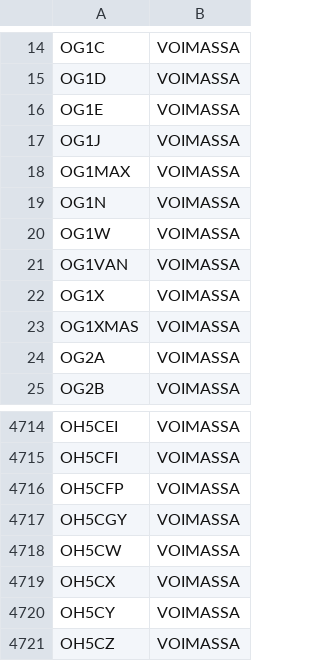
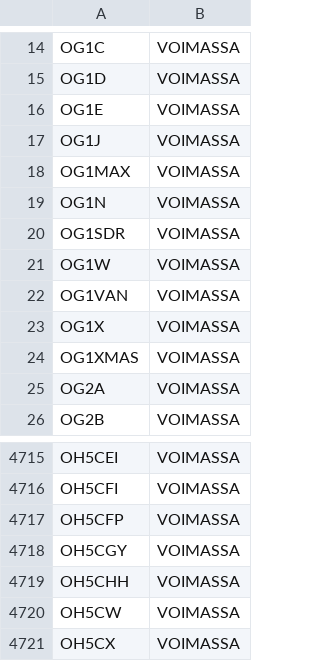
Before and after one commit to OH6AD/koolit, a TSV file: oh-callsigns.tsv, drawn as a sheet; only a part is shown, gaps mark what is left out; the shorter side is filled out with more unchanged rows.

Commit message:
Update call signs

```diff
--- a/oh-callsigns.tsv
+++ b/oh-callsigns.tsv
@@ -19,2 +19,3 @@ OG1MAX	VOIMASSA
 OG1N	VOIMASSA	
+OG1SDR	VOIMASSA	
 OG1W	VOIMASSA	
@@ -4717,2 +4718,3 @@ OH5CFP	VOIMASSA
 OH5CGY	VOIMASSA	
+OH5CHH	VOIMASSA	
 OH5CW	VOIMASSA	
```
